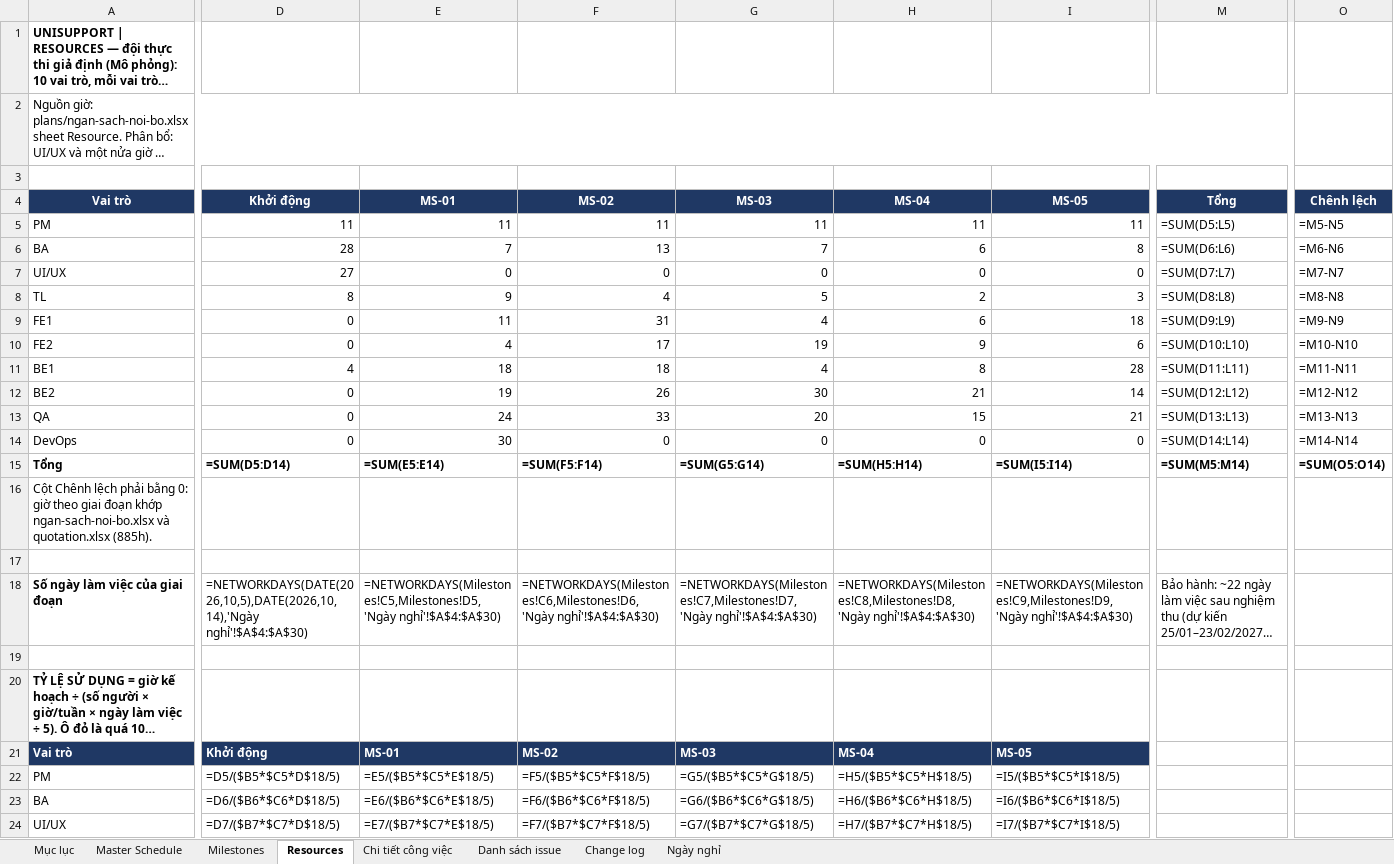
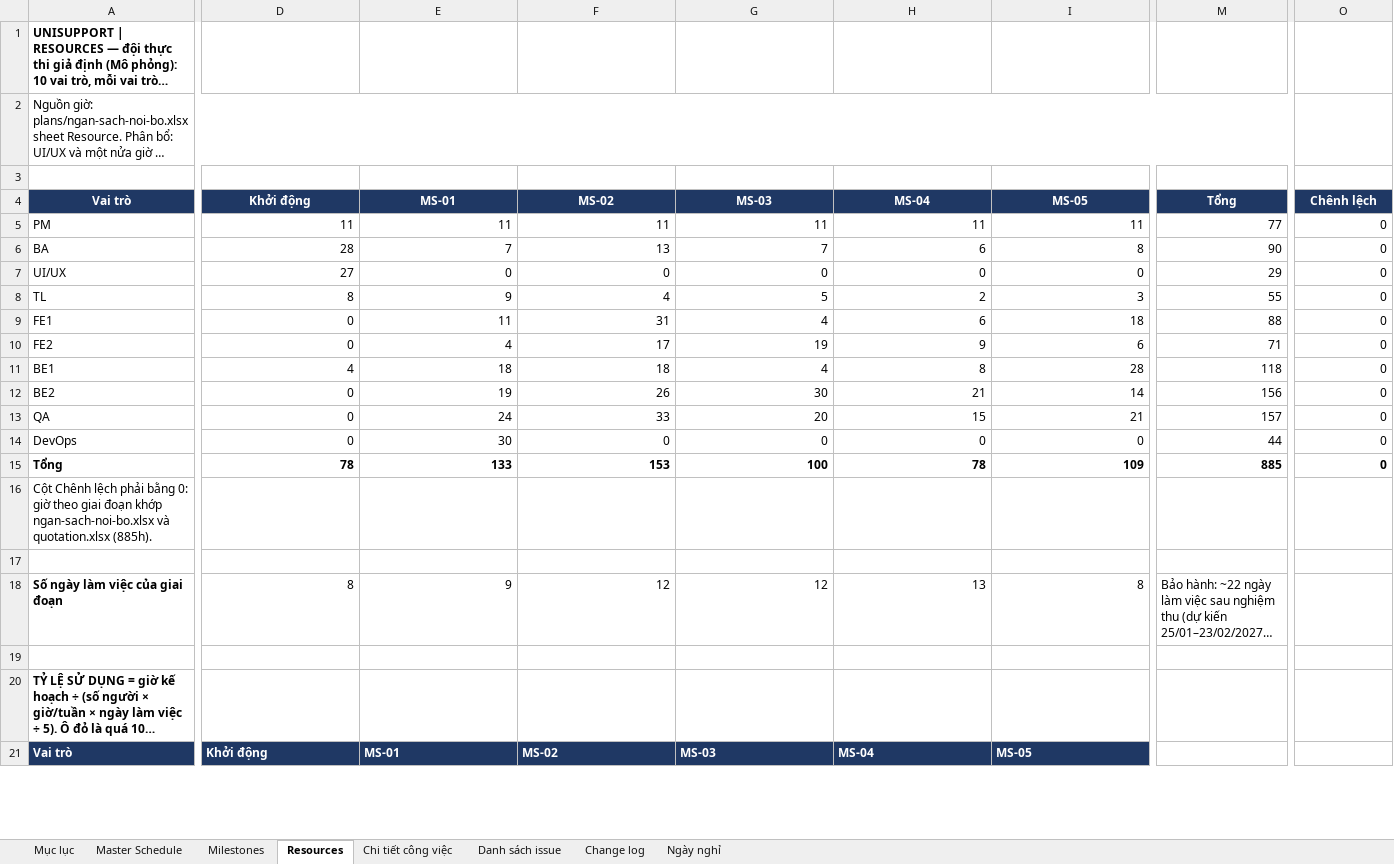
Before and after one commit to trvanluc/docs, an Excel workbook: docs/08-project/plans/master-schedule.xlsx, sheet Resources, drawn as a sheet; only a part is shown, gaps mark what is left out; long unchanged cells end in …; values as stored, in another font and other column widths than the file's, no borders; formulas without a stored value are shown as written; conditional formats not drawn; removed rows and columns are numbered as before the commit, all else as after; rows hold the shown columns only; the diff covers the shown part only; the diff names each change by its address in the sheet, - before the commit and + after, or states it on an @@ line.

```diff
--- a/docs/08-project/plans/master-schedule.xlsx (sheet Resources)
+++ b/docs/08-project/plans/master-schedule.xlsx (sheet Resources)
-M5 (Tổng): =SUM(D5:L5)
+M5 (Tổng): 77
-O5 (Chênh lệch): =M5-N5
+O5 (Chênh lệch): 0
-M6 (Tổng): =SUM(D6:L6)
+M6 (Tổng): 90
-O6 (Chênh lệch): =M6-N6
+O6 (Chênh lệch): 0
-M7 (Tổng): =SUM(D7:L7)
+M7 (Tổng): 29
-O7 (Chênh lệch): =M7-N7
+O7 (Chênh lệch): 0
-M8 (Tổng): =SUM(D8:L8)
+M8 (Tổng): 55
-O8 (Chênh lệch): =M8-N8
+O8 (Chênh lệch): 0
-M9 (Tổng): =SUM(D9:L9)
+M9 (Tổng): 88
-O9 (Chênh lệch): =M9-N9
+O9 (Chênh lệch): 0
-M10 (Tổng): =SUM(D10:L10)
+M10 (Tổng): 71
-O10 (Chênh lệch): =M10-N10
+O10 (Chênh lệch): 0
-M11 (Tổng): =SUM(D11:L11)
+M11 (Tổng): 118
-O11 (Chênh lệch): =M11-N11
+O11 (Chênh lệch): 0
-M12 (Tổng): =SUM(D12:L12)
+M12 (Tổng): 156
-O12 (Chênh lệch): =M12-N12
+O12 (Chênh lệch): 0
-M13 (Tổng): =SUM(D13:L13)
+M13 (Tổng): 157
-O13 (Chênh lệch): =M13-N13
+O13 (Chênh lệch): 0
-M14 (Tổng): =SUM(D14:L14)
+M14 (Tổng): 44
-O14 (Chênh lệch): =M14-N14
+O14 (Chênh lệch): 0
-row 15: Tổng | =SUM(D5:D14) | =SUM(E5:E14) | =SUM(F5:F14) | =SUM(G5:G14) | =SUM(H5:H14) | =SUM(I5:I14) | =SUM(M5:M14) | =SUM(O5:O14)
+row 15: Tổng | 78 | 133 | 153 | 100 | 78 | 109 | 885 | 0
-D18 (Khởi động): =NETWORKDAYS(DATE(2026,10,5),DATE(2026,10,14),'Ngày nghỉ'!$A$4:$A$30)
+D18 (Khởi động): 8
-E18 (MS-01): =NETWORKDAYS(Milestones!C5,Milestones!D5,'Ngày nghỉ'!$A$4:$A$30)
+E18 (MS-01): 9
-F18 (MS-02): =NETWORKDAYS(Milestones!C6,Milestones!D6,'Ngày nghỉ'!$A$4:$A$30)
+F18 (MS-02): 12
-G18 (MS-03): =NETWORKDAYS(Milestones!C7,Milestones!D7,'Ngày nghỉ'!$A$4:$A$30)
+G18 (MS-03): 12
-H18 (MS-04): =NETWORKDAYS(Milestones!C8,Milestones!D8,'Ngày nghỉ'!$A$4:$A$30)
+H18 (MS-04): 13
-I18 (MS-05): =NETWORKDAYS(Milestones!C9,Milestones!D9,'Ngày nghỉ'!$A$4:$A$30)
+I18 (MS-05): 8
-row 22: PM | =D5/($B5*$C5*D$18/5) | =E5/($B5*$C5*E$18/5) | =F5/($B5*$C5*F$18/5) | =G5/($B5*$C5*G$18/5) | =H5/($B5*$C5*H$18/5) | =I5/($B5*$C5*I$18/5)
-row 23: BA | =D6/($B6*$C6*D$18/5) | =E6/($B6*$C6*E$18/5) | =F6/($B6*$C6*F$18/5) | =G6/($B6*$C6*G$18/5) | =H6/($B6*$C6*H$18/5) | =I6/($B6*$C6*I$18/5)
-row 24: UI/UX | =D7/($B7*$C7*D$18/5) | =E7/($B7*$C7*E$18/5) | =F7/($B7*$C7*F$18/5) | =G7/($B7*$C7*G$18/5) | =H7/($B7*$C7*H$18/5) | =I7/($B7*$C7*I$18/5)
```
Also changed, not shown: 21 added rows, 18 removed rows and 11 edited cells elsewhere in this sheet, sheet Master Schedule, sheet Milestones, sheet Ngày nghỉ, docs/08-project/plans/ngan-sach-noi-bo.xlsx, docs/08-project/plans/wbs.xlsx, 1 other file.
